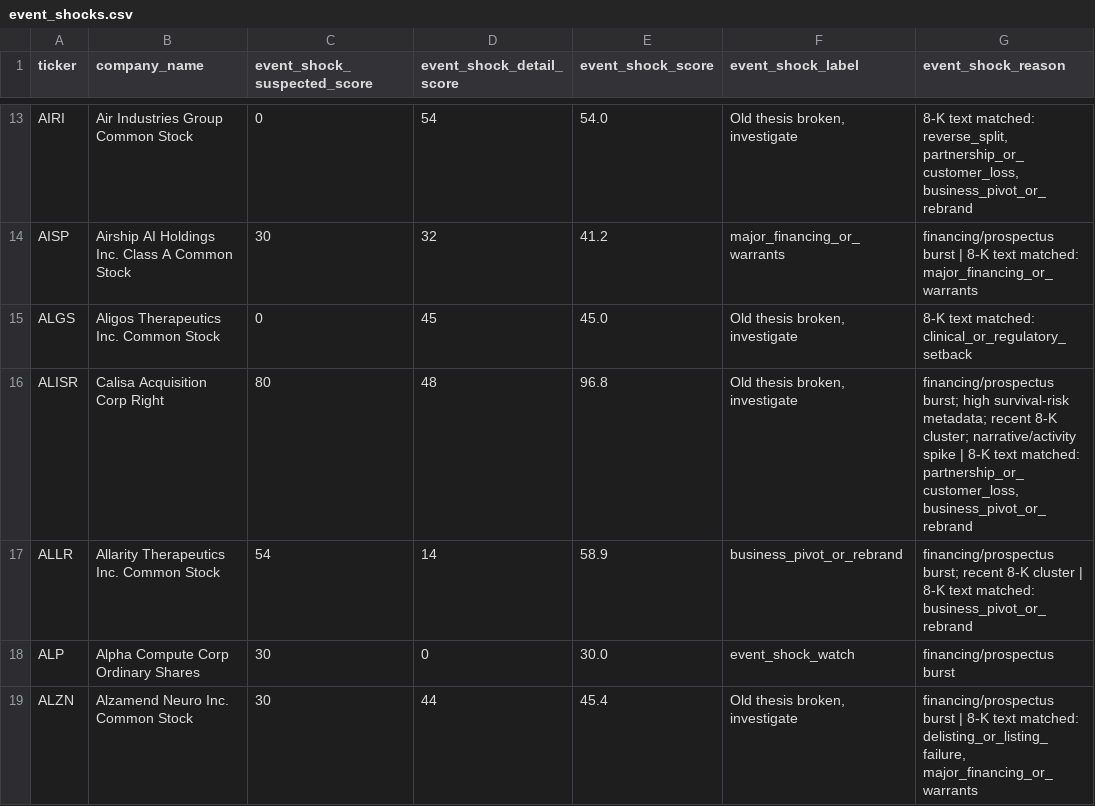
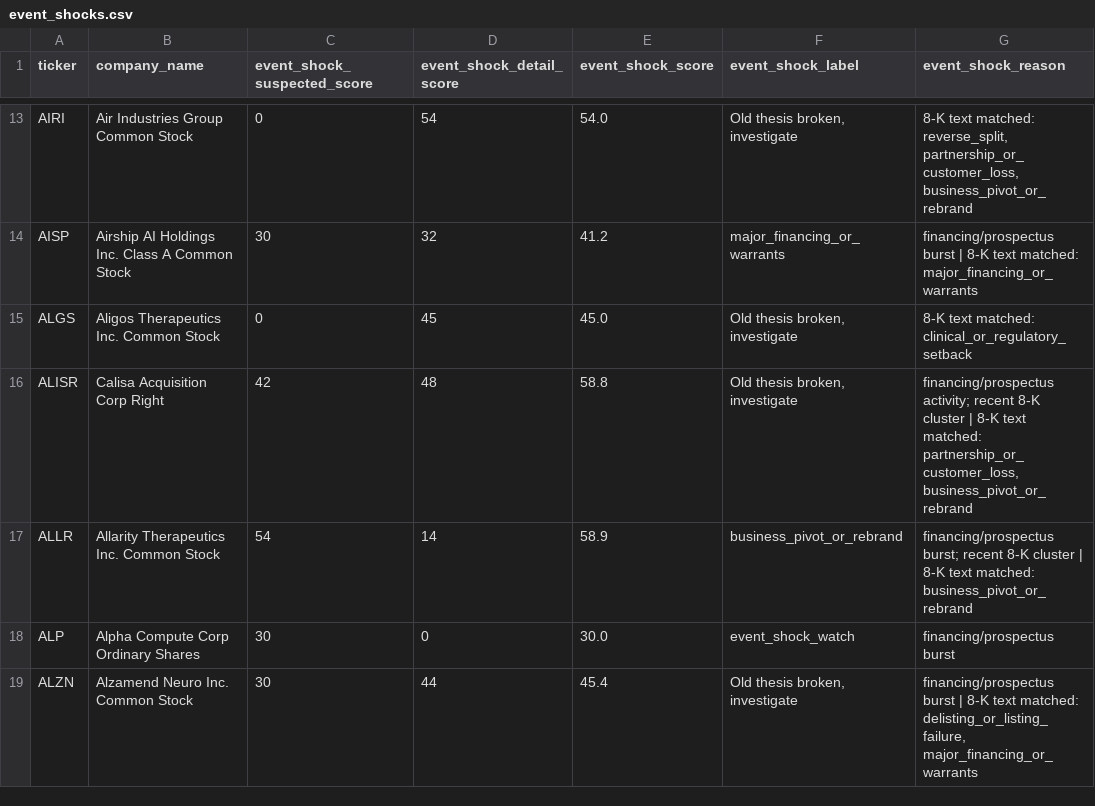
Before and after one commit to Kastnermj/mysterymachine, a CSV file: data/processed/event_shocks.csv, drawn as a sheet; only a part is shown, gaps mark what is left out; the diff covers the shown part only; the diff names each change by its address in the sheet, - before the commit and + after, or states it on an @@ line.

```diff
--- a/data/processed/event_shocks.csv
+++ b/data/processed/event_shocks.csv
-C16 (event_shock_suspected_score): 80
+C16 (event_shock_suspected_score): 42
-E16 (event_shock_score): 96.8
+E16 (event_shock_score): 58.8
-G16 (event_shock_reason): financing/prospectus burst; high survival-risk metadata; recent 8-K cluster; narrative/activity spike | 8-K…
+G16 (event_shock_reason): financing/prospectus activity; recent 8-K cluster | 8-K…
```
Also changed, not shown: 39 edited cells elsewhere in this file, data/processed/fundamentals_stub.csv, data/processed/price_history_features.csv, 11 other files.
